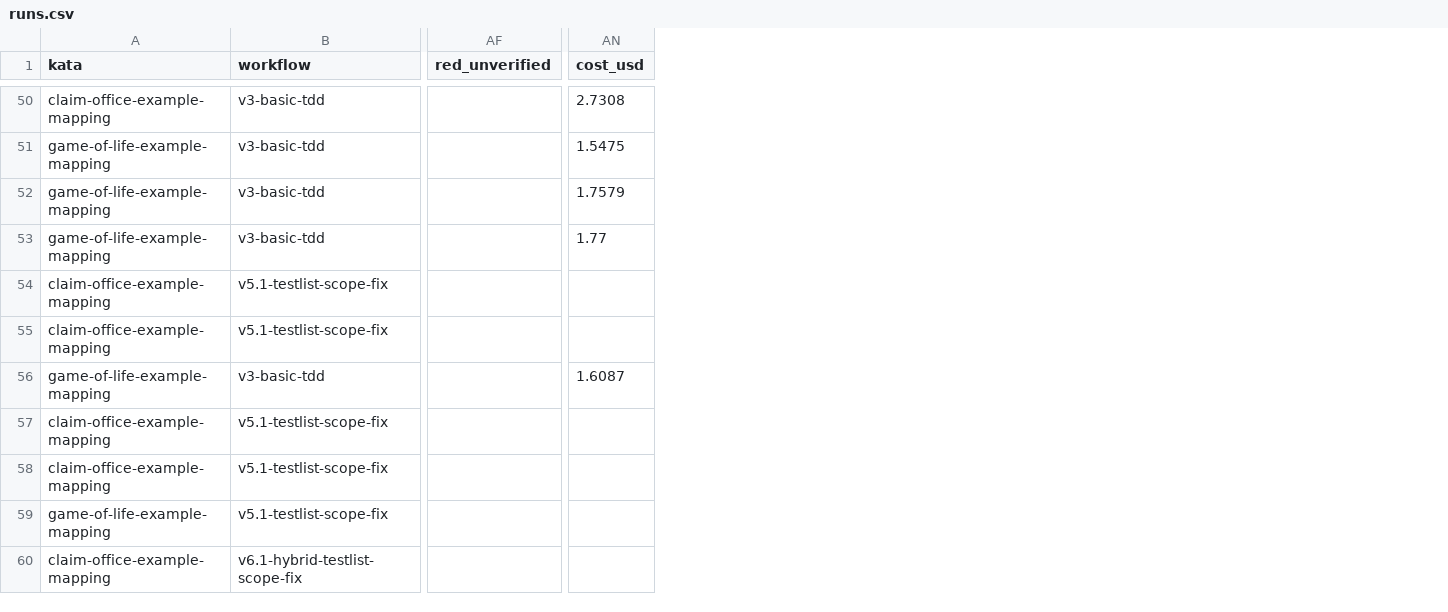
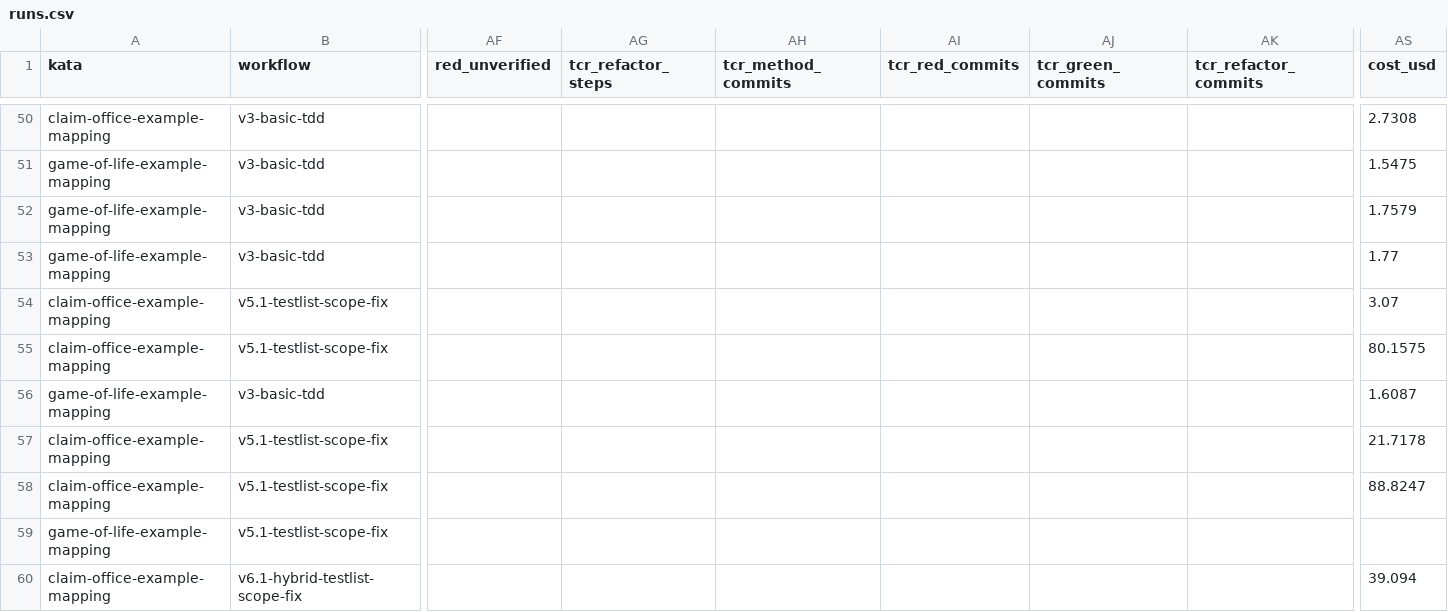
Before and after one commit to marcoemrich/agentic_coding_lab, a CSV file: research/questions-claude/4.5-architecture-axis-opus5/runs.csv, drawn as a sheet; only a part is shown, gaps mark what is left out; addresses are those after the commit; the diff covers the shown part only; the diff names each change by its address in the sheet, - before the commit and + after, or states it on an @@ line.

```diff
--- a/research/questions-claude/4.5-architecture-axis-opus5/runs.csv
+++ b/research/questions-claude/4.5-architecture-axis-opus5/runs.csv
+column AG (tcr_refactor_steps), empty
+column AH (tcr_method_commits), empty
+column AI (tcr_red_commits), empty
+column AJ (tcr_green_commits), empty
+column AK (tcr_refactor_commits), empty
-AS54 (cost_usd): (empty)
+AS54 (cost_usd): 3.07
-AS55 (cost_usd): (empty)
+AS55 (cost_usd): 80.1575
-AS57 (cost_usd): (empty)
+AS57 (cost_usd): 21.7178
-AS58 (cost_usd): (empty)
+AS58 (cost_usd): 88.8247
-AS60 (cost_usd): (empty)
+AS60 (cost_usd): 39.094
```
Also changed, not shown: 13 edited cells elsewhere in this file, research/questions-claude/1.1-prompt-style-correctness/runs.csv, research/questions-claude/4.1-tdd-effect-code-quality/runs.csv, 48 other files.
